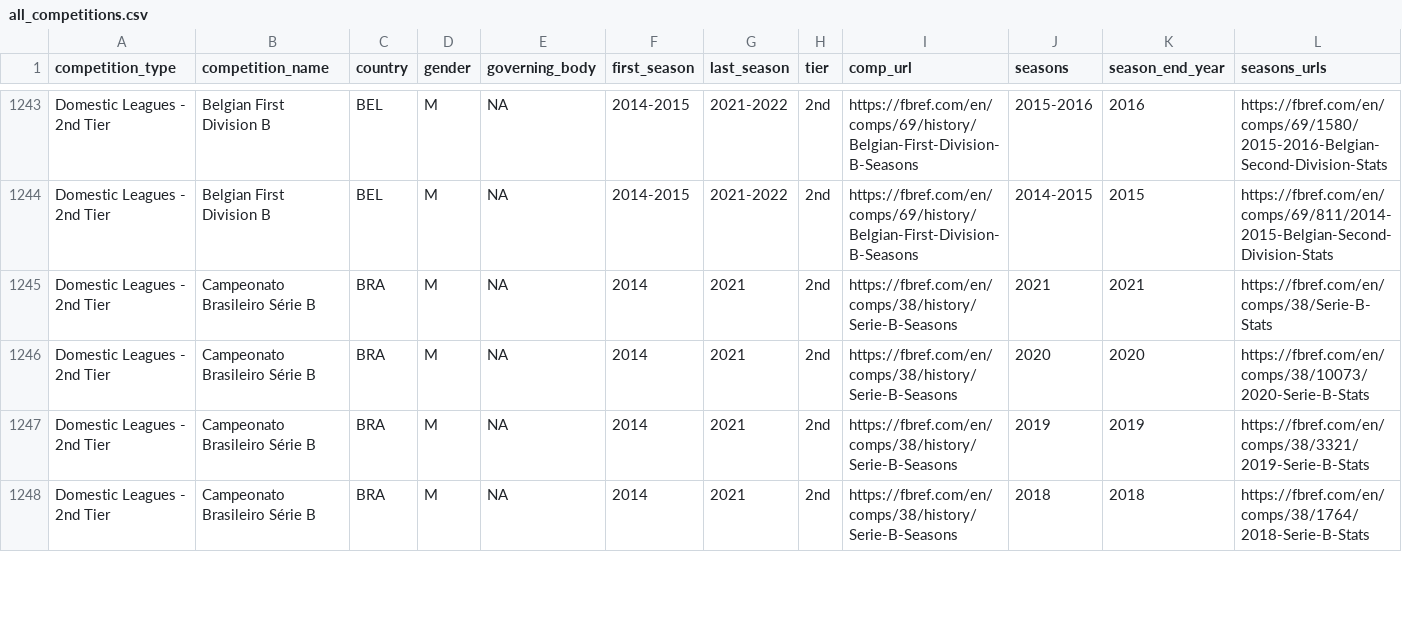
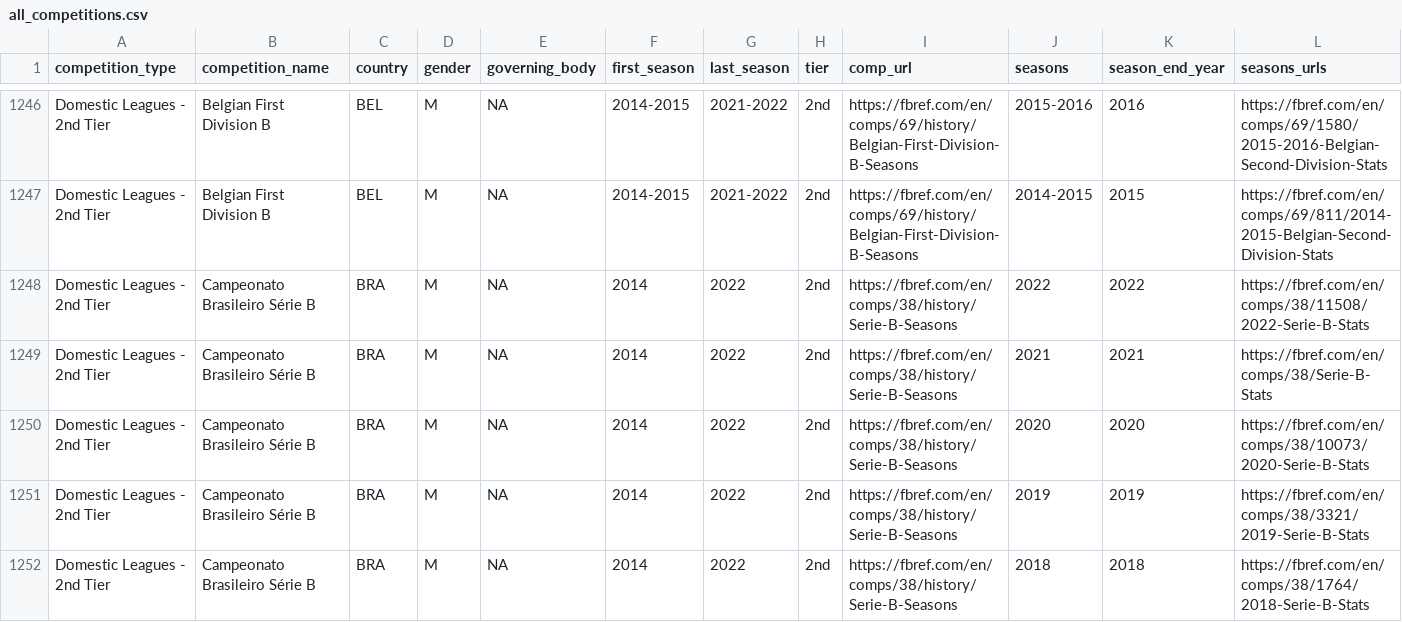
Before and after one commit to JaseZiv/worldfootballR_data, a CSV file: raw-data/all_leages_and_cups/all_competitions.csv, drawn as a sheet; only a part is shown, gaps mark what is left out; addresses are those after the commit; rows hold the shown columns only; the diff covers the shown part only; the diff names each change by its address in the sheet, - before the commit and + after, or states it on an @@ line.

```diff
--- a/raw-data/all_leages_and_cups/all_competitions.csv
+++ b/raw-data/all_leages_and_cups/all_competitions.csv
+row 1248: Domestic Leagues - 2nd Tier | Campeonato Brasileiro Série B | BRA | M | NA | 2014 | 2022 | 2nd | https://fbref.com/en/comps/38/history/Serie-B-Seasons | 2022 | 2022 | https://fbref.com/en/comps/38/11508/2022-Serie-B-Stats
-G1249:G1252 (last_season): 2021
+G1249:G1252 (last_season): 2022
```
Also changed, not shown: 3 added rows and 40 edited cells elsewhere in this file, raw-data/transfermarkt_leagues/main_comp_seasons.csv.
